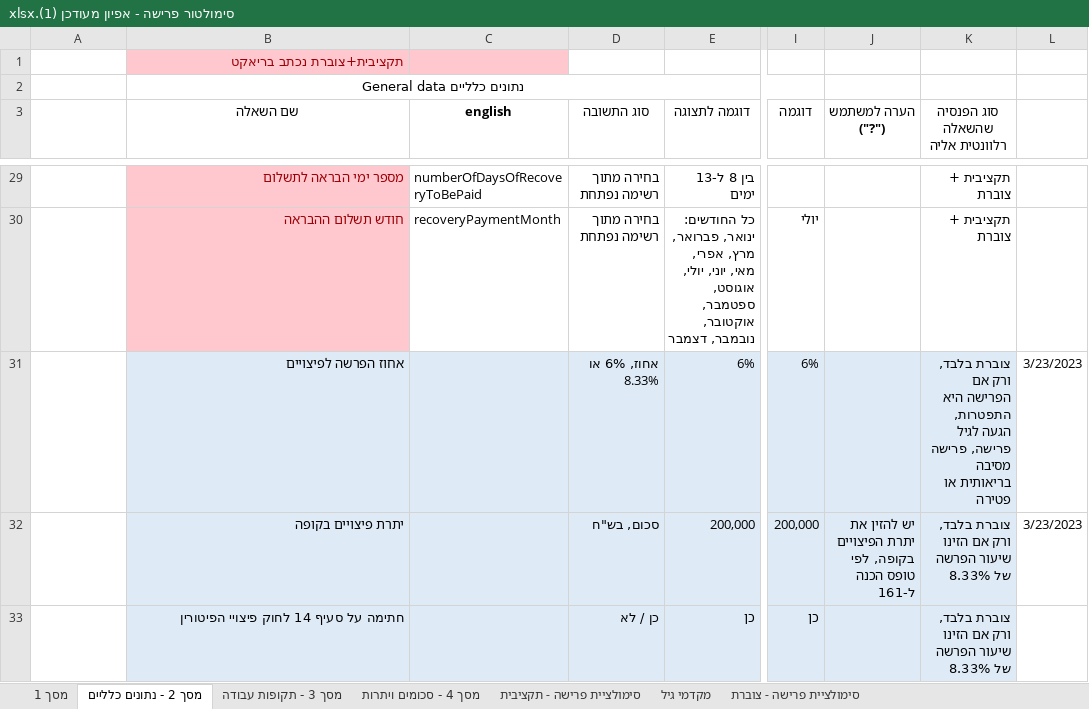
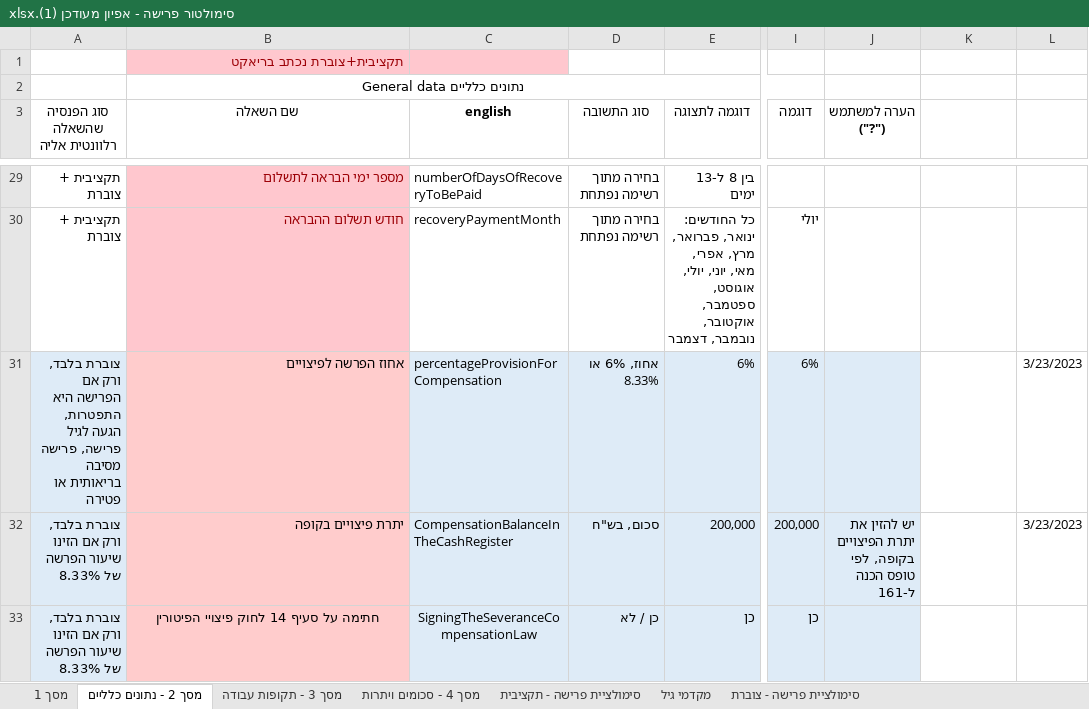
Before and after one commit to miriamYom/RetirementSimulator, an Excel workbook: server/סימולטור פרישה - אפיון מעודכן (1).xlsx, sheet מסך 2 - נתונים כלליים, drawn as a sheet; only a part is shown, gaps mark what is left out; values as stored, in another font and other column widths than the file's, no borders; the diff covers the shown part only; the diff names each change by its address in the sheet, - before the commit and + after, or states it on an @@ line.

```diff
--- a/server/סימולטור פרישה - אפיון מעודכן (1).xlsx (sheet מסך 2 - נתונים כלליים)
+++ b/server/סימולטור פרישה - אפיון מעודכן (1).xlsx (sheet מסך 2 - נתונים כלליים)
-A3: (empty)
+A3: סוג הפנסיה שהשאלה רלוונטית אליה
-K3: סוג הפנסיה שהשאלה רלוונטית אליה
+K3: (empty)
-A29:A30 (סוג הפנסיה שהשאלה רלוונטית אליה): (empty)
+A29:A30 (סוג הפנסיה שהשאלה רלוונטית אליה): תקציבית + צוברת
-K29:K30: תקציבית + צוברת
+K29:K30: (empty)
-A31 (סוג הפנסיה שהשאלה רלוונטית אליה): (empty)
+A31 (סוג הפנסיה שהשאלה רלוונטית אליה): צוברת בלבד, ורק אם הפרישה היא התפטרות, הגעה לגיל פרישה, פרישה מסיבה בריאותית או פטירה
-A31:A33 fill: none
+A31:A33 fill: #DEEBF7
-B31:B33 fill: #DEEBF7
+B31:B33 fill: #FFCCCC
-C31 (english): (empty)
+C31 (english): percentageProvisionForCompensation
-K31: צוברת בלבד, ורק אם הפרישה היא התפטרות, הגעה לגיל פרישה, פרישה מסיבה בריאותית או פטירה
+K31: (empty)
-K31:K33 fill: #DEEBF7
+K31:K33 fill: none
-A32:A33 (סוג הפנסיה שהשאלה רלוונטית אליה): (empty)
+A32:A33 (סוג הפנסיה שהשאלה רלוונטית אליה): צוברת בלבד, ורק אם הזינו שיעור הפרשה של 8.33%
-C32 (english): (empty)
+C32 (english): CompensationBalanceInTheCashRegister
-K32:K33: צוברת בלבד, ורק אם הזינו שיעור הפרשה של 8.33%
+K32:K33: (empty)
-B33 alignment: right
+B33 alignment: center
-C33 (english): (empty)
+C33 (english): SigningTheSeveranceCompensationLaw
```
Also changed, not shown: 61 edited cells and cell formats elsewhere in this sheet, sheet מסך 4 - סכומים ויתרות, sheet סימולציית פרישה - תקציבית, formulas that keep their value, 2 other files.
